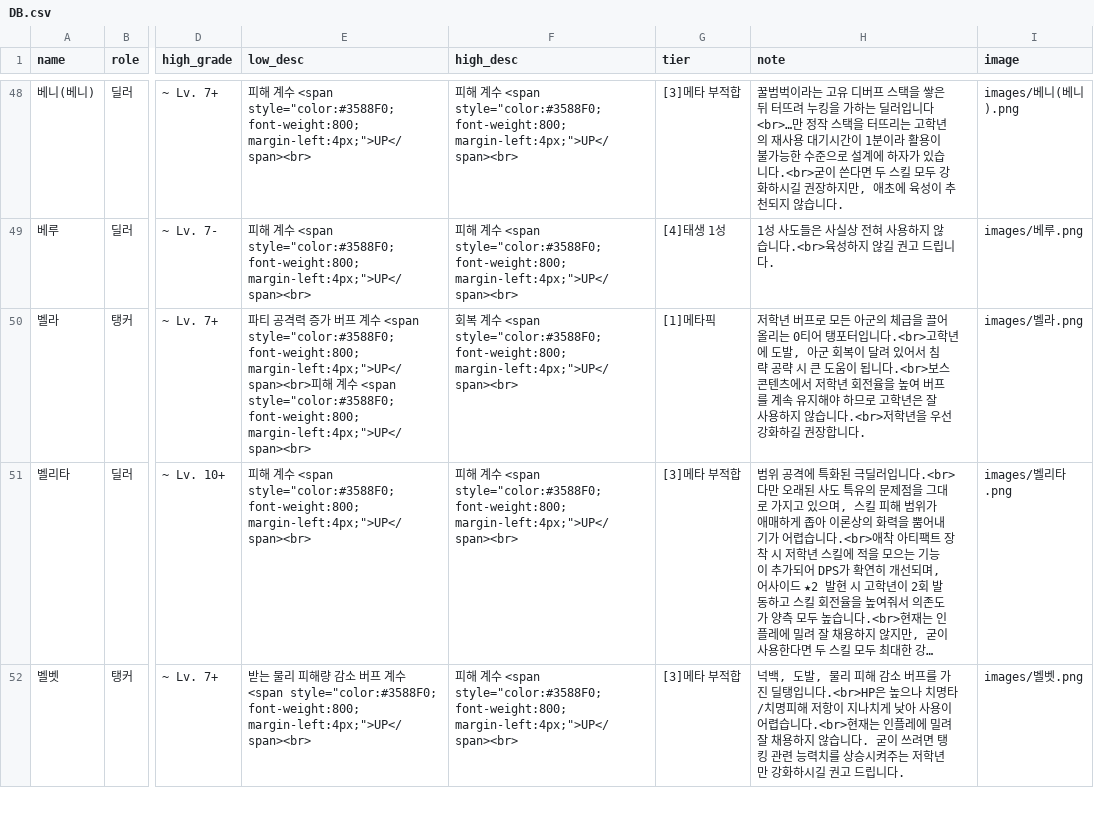
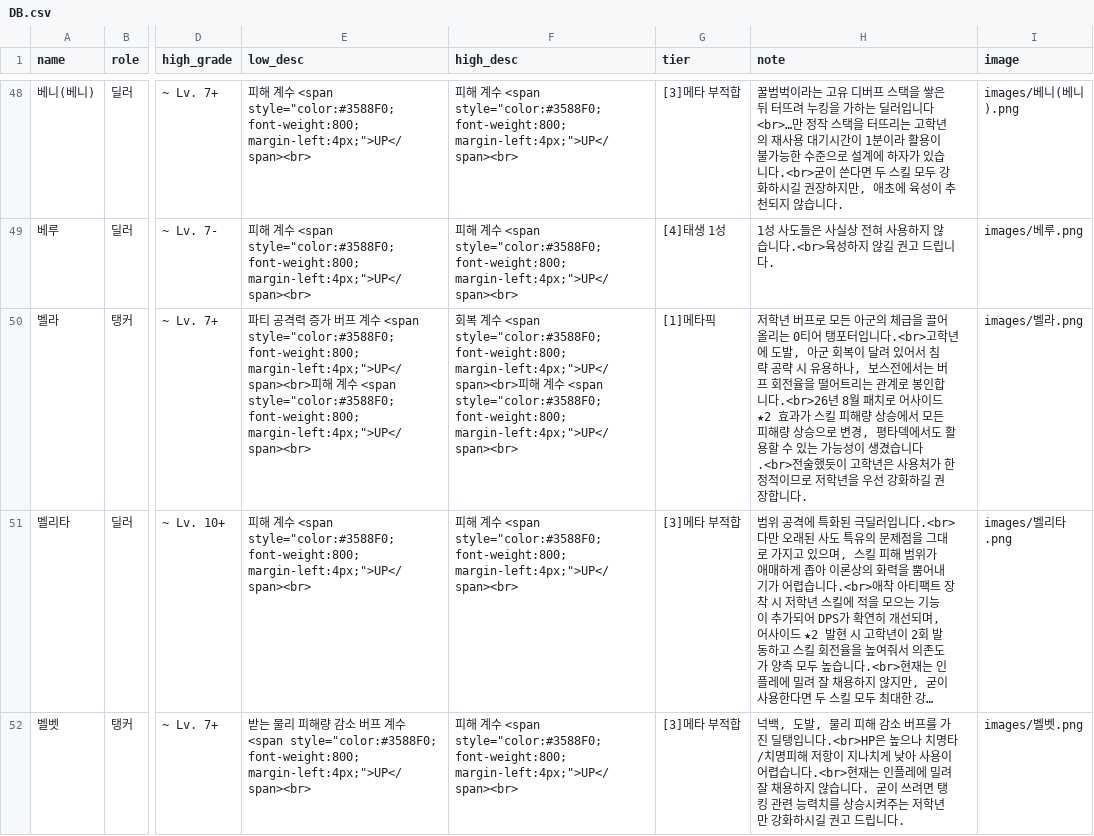
Before and after one commit to mediate1082/Trickal-Revive-Skill-Guide-Beta-0.8, a CSV file: data/DB.csv, drawn as a sheet; only a part is shown, gaps mark what is left out; long unchanged cells end in …; the diff names each change by its address in the sheet, - before the commit and + after, or states it on an @@ line.

```diff
--- a/data/DB.csv
+++ b/data/DB.csv
-F50 (high_desc): …font-weight:800; margin-left:4px;">UP</span><br>
+F50 (high_desc): …font-weight:800; margin-left:4px;">UP</span><br>피해 계수 <span style="color:#3588F0; font-weight:800; margin-left:4px;">UP</span><br>
-H50 (note): …략 시 큰 도움이 됩니다.<br>보스 콘텐츠에서 저학년 회전율을 높여 버프를 계속 유지해야 하므로 고학년은 잘 사용하지 않습니다.<br>저학년을…
+H50 (note): …략 시 유용하나, 보스전에서는 버프 회전율을 떨어트리는 관계로 봉인합니다.<br>26년 8월 패치로 어사이드 ★2 효과가 스킬 피해량 상승에서 모든 피해량 상승으로 변경, 평타덱에서도 활용할 수 있는 가능성이 생겼습니다.<br>전술했듯이 고학년은 사용처가 한정적이므로 저학년을…
```
Also changed, not shown: data/aside_DB.csv, data/buff_DB.csv, 1 other file.
